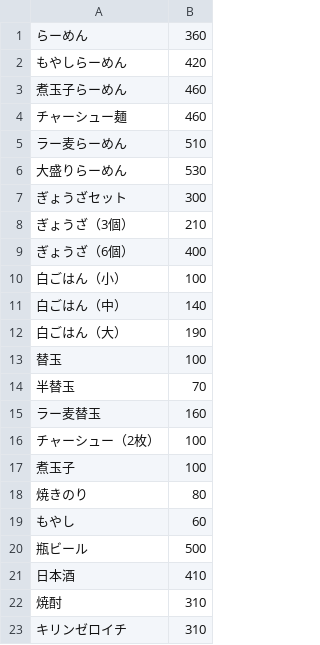
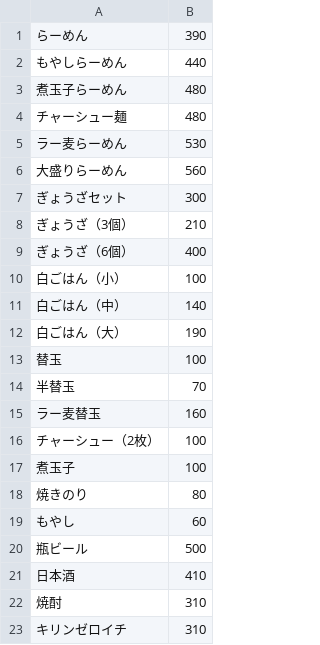
Before and after one commit to takatobi002/fukunoie_gacha, a CSV file: menu.csv, drawn as a sheet.

Commit message:
update manu prices

```diff
--- a/menu.csv
+++ b/menu.csv
@@ -1,7 +1,7 @@
-らーめん,360
-もやしらーめん,420
-煮玉子らーめん,460
-チャーシュー麺,460
-ラー麦らーめん,510
-大盛りらーめん,530
+らーめん,390
+もやしらーめん,440
+煮玉子らーめん,480
+チャーシュー麺,480
+ラー麦らーめん,530
+大盛りらーめん,560
 ぎょうざセット,300
```
